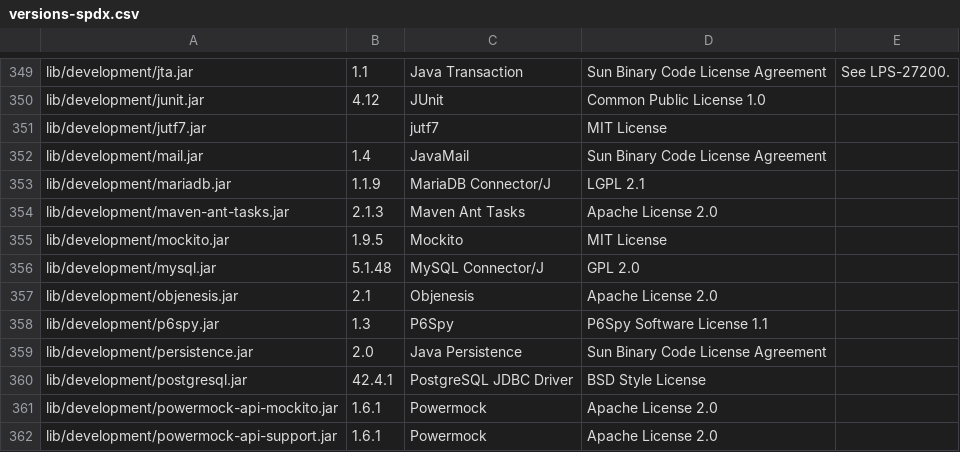
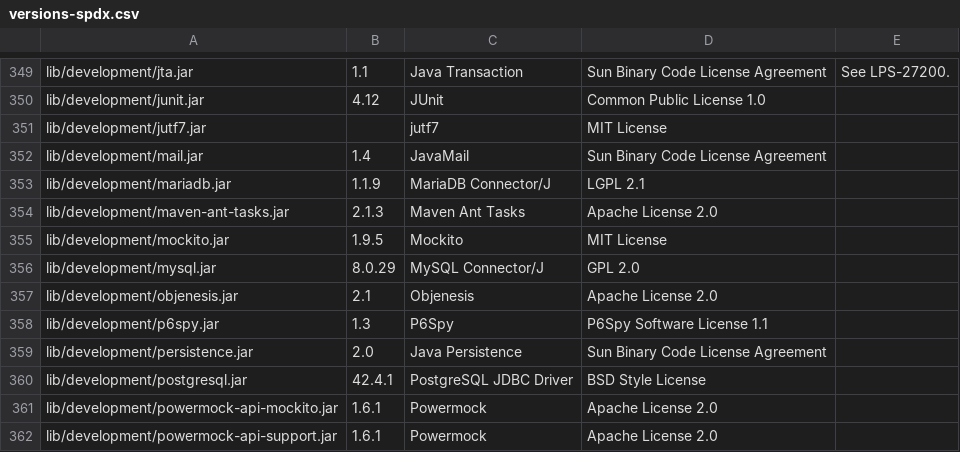
Before and after one commit to brandonyee333/test, a CSV file: lib/versions-spdx.csv, drawn as a sheet; only a part is shown, gaps mark what is left out.

Commit message:
LPS-157036 - update mysql to version 8.0.29 in versions-spdx

```diff
--- a/lib/versions-spdx.csv
+++ b/lib/versions-spdx.csv
@@ -355,3 +355,3 @@ lib/development/maven-ant-tasks.jar,2.1.3,Maven Ant Tasks,Apache License 2.0,
 lib/development/mockito.jar,1.9.5,Mockito,MIT License,
-lib/development/mysql.jar,5.1.48,MySQL Connector/J,GPL 2.0,
+lib/development/mysql.jar,8.0.29,MySQL Connector/J,GPL 2.0,
 lib/development/objenesis.jar,2.1,Objenesis,Apache License 2.0,
```
Also changed, not shown: 2 other files.
